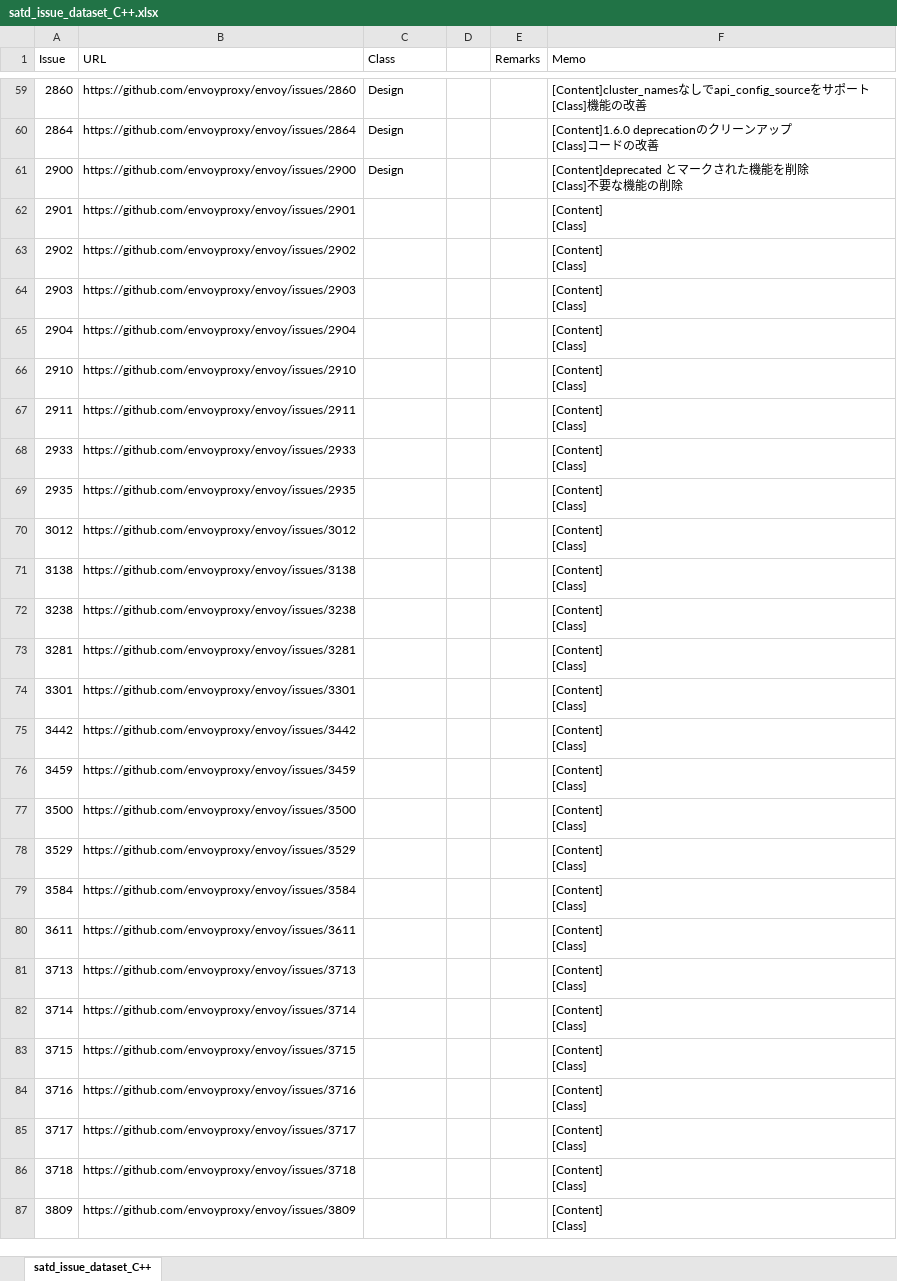
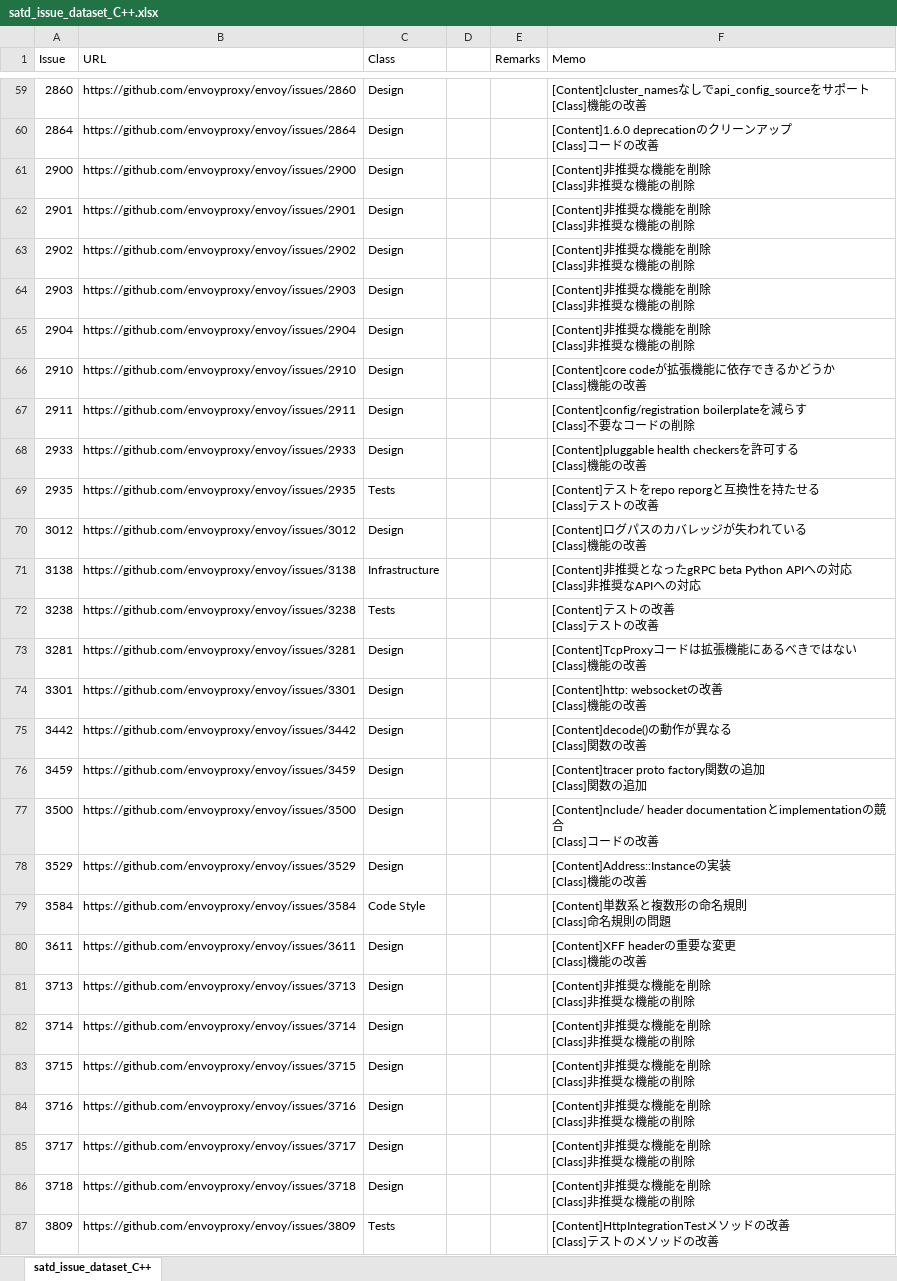
Before and after one commit to 3cywfym/td_dataset, an Excel workbook: satd_issue_dataset_C++.xlsx, sheet satd_issue_dataset_C++, drawn as a sheet; only a part is shown, gaps mark what is left out; values as stored, in another font and other column widths than the file's, no borders; ↵ is a line break in a cell; the diff covers the shown part only; the diff names each change by its address in the sheet, - before the commit and + after, or states it on an @@ line.

```diff
--- a/satd_issue_dataset_C++.xlsx (sheet satd_issue_dataset_C++)
+++ b/satd_issue_dataset_C++.xlsx (sheet satd_issue_dataset_C++)
-F61 (Memo): [Content]deprecated とマークされた機能を削除 ↵ [Class]不要な機能の削除
+F61 (Memo): [Content]非推奨な機能を削除 ↵ [Class]非推奨な機能の削除
-C62:C68 (Class): (empty)
+C62:C68 (Class): Design
-F62:F65 (Memo): [Content] ↵ [Class]
+F62:F65 (Memo): [Content]非推奨な機能を削除 ↵ [Class]非推奨な機能の削除
-F66 (Memo): [Content] ↵ [Class]
+F66 (Memo): [Content]core codeが拡張機能に依存できるかどうか ↵ [Class]機能の改善
-F67 (Memo): [Content] ↵ [Class]
+F67 (Memo): [Content]config/registration boilerplateを減らす ↵ [Class]不要なコードの削除
-F68 (Memo): [Content] ↵ [Class]
+F68 (Memo): [Content]pluggable health checkersを許可する ↵ [Class]機能の改善
-C69 (Class): (empty)
+C69 (Class): Tests
-F69 (Memo): [Content] ↵ [Class]
+F69 (Memo): [Content]テストをrepo reporgと互換性を持たせる ↵ [Class]テストの改善
-C70 (Class): (empty)
+C70 (Class): Design
-F70 (Memo): [Content] ↵ [Class]
+F70 (Memo): [Content]ログパスのカバレッジが失われている ↵ [Class]機能の改善
-C71 (Class): (empty)
+C71 (Class): Infrastructure
-F71 (Memo): [Content] ↵ [Class]
+F71 (Memo): [Content]非推奨となったgRPC beta Python APIへの対応 ↵ [Class]非推奨なAPIへの対応
-C72 (Class): (empty)
+C72 (Class): Tests
-F72 (Memo): [Content] ↵ [Class]
+F72 (Memo): [Content]テストの改善 ↵ [Class]テストの改善
-C73:C78 (Class): (empty)
+C73:C78 (Class): Design
-F73 (Memo): [Content] ↵ [Class]
+F73 (Memo): [Content]TcpProxyコードは拡張機能にあるべきではない ↵ [Class]機能の改善
-F74 (Memo): [Content] ↵ [Class]
+F74 (Memo): [Content]http: websocketの改善 ↵ [Class]機能の改善
-F75 (Memo): [Content] ↵ [Class]
+F75 (Memo): [Content]decode()の動作が異なる ↵ [Class]関数の改善
-F76 (Memo): [Content] ↵ [Class]
+F76 (Memo): [Content]tracer proto factory関数の追加 ↵ [Class]関数の追加
-F77 (Memo): [Content] ↵ [Class]
+F77 (Memo): [Content]nclude/ header documentationとimplementationの競合 ↵ [Class]コードの改善
-F78 (Memo): [Content] ↵ [Class]
+F78 (Memo): [Content]Address::Instanceの実装 ↵ [Class]機能の改善
-C79 (Class): (empty)
+C79 (Class): Code Style
-F79 (Memo): [Content] ↵ [Class]
+F79 (Memo): [Content]単数系と複数形の命名規則 ↵ [Class]命名規則の問題
-C80:C86 (Class): (empty)
+C80:C86 (Class): Design
-F80 (Memo): [Content] ↵ [Class]
+F80 (Memo): [Content]XFF headerの重要な変更 ↵ [Class]機能の改善
-F81:F86 (Memo): [Content] ↵ [Class]
+F81:F86 (Memo): [Content]非推奨な機能を削除 ↵ [Class]非推奨な機能の削除
-C87 (Class): (empty)
+C87 (Class): Tests
-F87 (Memo): [Content] ↵ [Class]
+F87 (Memo): [Content]HttpIntegrationTestメソッドの改善 ↵ [Class]テストのメソッドの改善
```
Also changed, not shown: 28 edited cells elsewhere in this sheet, 1 other file.
